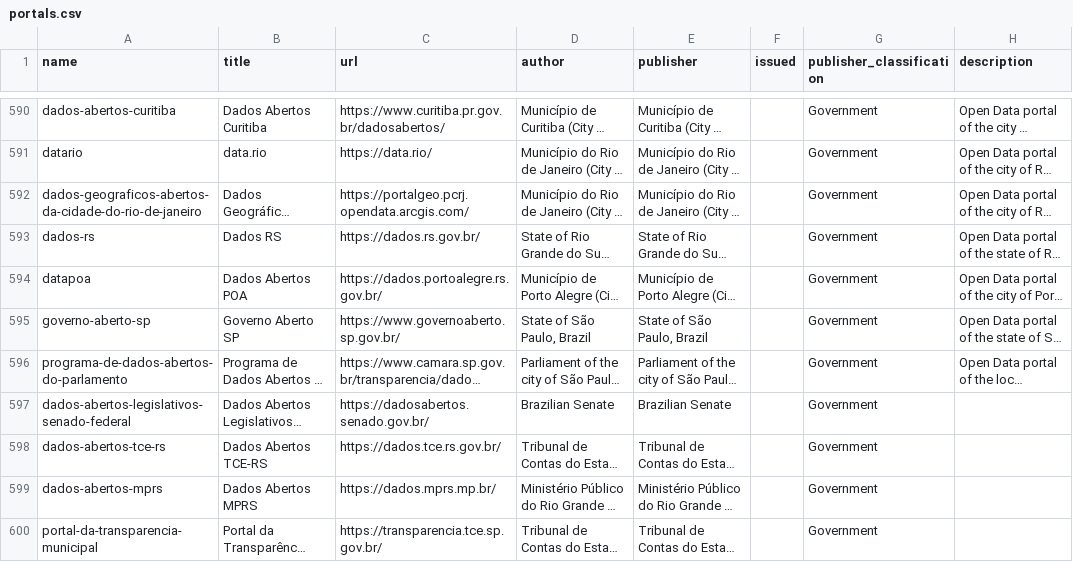
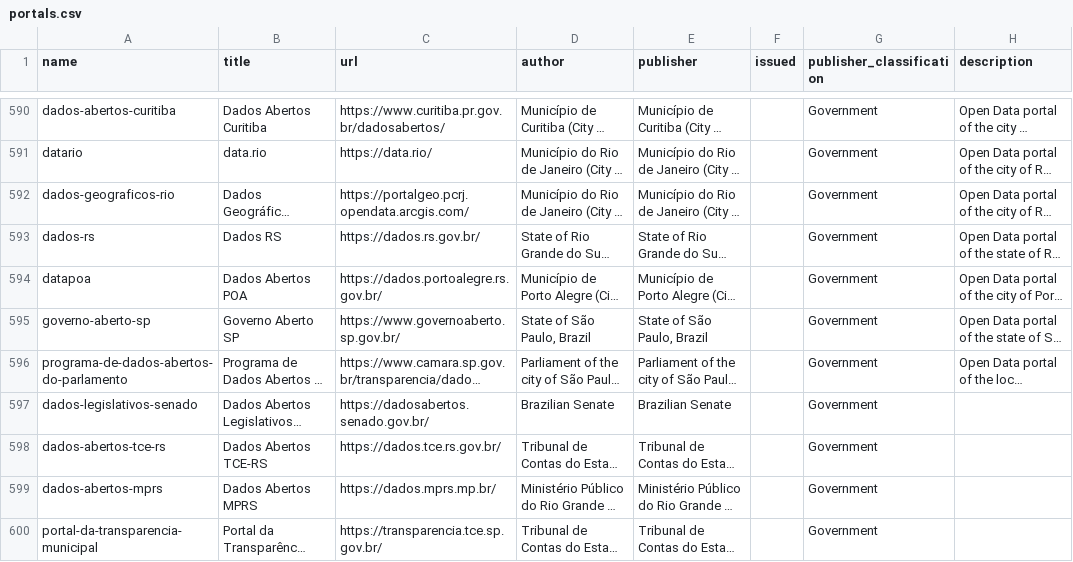
Before and after one commit to okfn/dataportals.org, a CSV file: data/portals.csv, drawn as a sheet; only a part is shown, gaps mark what is left out; long unchanged cells end in …; the diff covers the shown part only; the diff names each change by its address in the sheet, - before the commit and + after, or states it on an @@ line.

```diff
--- a/data/portals.csv
+++ b/data/portals.csv
-A592 (name): dados-geograficos-abertos-da-cidade-do-rio-de-janeiro
+A592 (name): dados-geograficos-rio
-A597 (name): dados-abertos-legislativos-senado-federal
+A597 (name): dados-legislativos-senado
```
Also changed, not shown: 25 edited cells elsewhere in this file, 2 other files.
